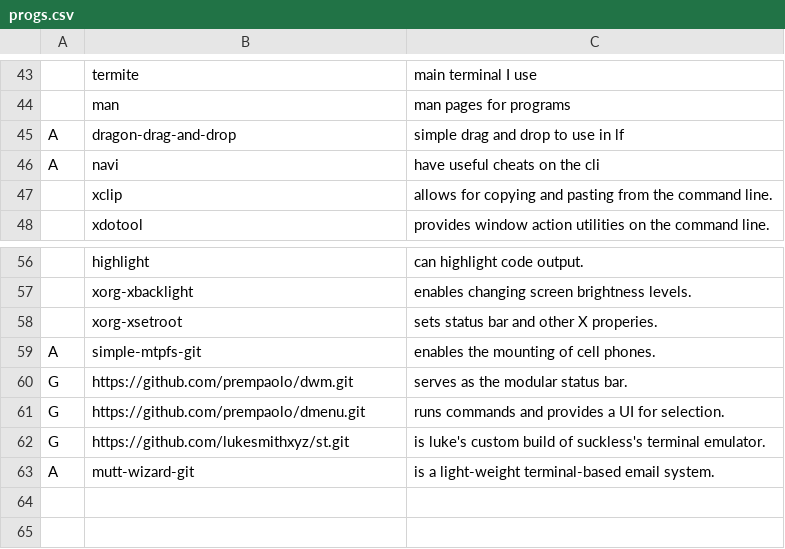
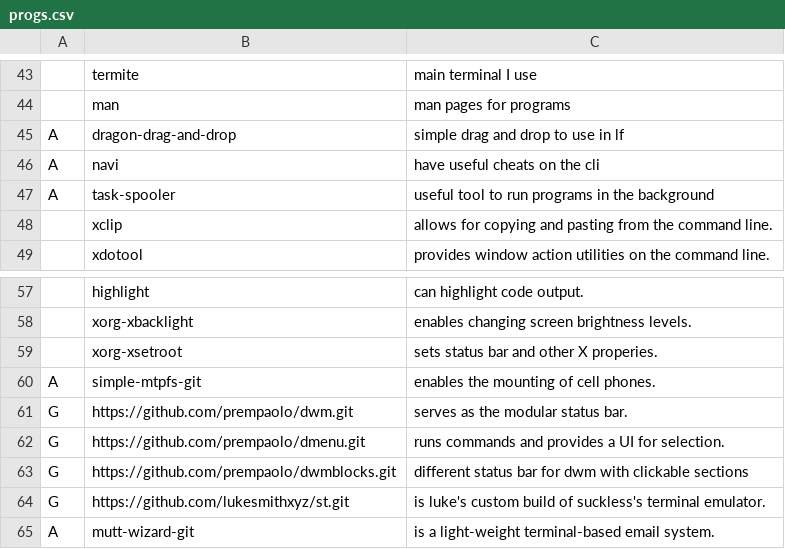
Before and after one commit to prempaolo/PARBS, a CSV file: progs.csv, drawn as a sheet; only a part is shown, gaps mark what is left out.

Commit message:
Added dwmblocks

```diff
--- a/progs.csv
+++ b/progs.csv
@@ -46,2 +46,3 @@ A,dragon-drag-and-drop,"simple drag and drop to use in lf"
 A,navi,"have useful cheats on the cli"
+A,task-spooler,"useful tool to run programs in the background"
 ,xclip,"allows for copying and pasting from the command line."
@@ -61,2 +62,3 @@ G,https://github.com/prempaolo/dwm.git,"serves as the modular status bar."
 G,https://github.com/prempaolo/dmenu.git,"runs commands and provides a UI for selection."
+G,https://github.com/prempaolo/dwmblocks.git,"different status bar for dwm with clickable sections"
 G,https://github.com/lukesmithxyz/st.git,"is luke's custom build of suckless's terminal emulator."
```
